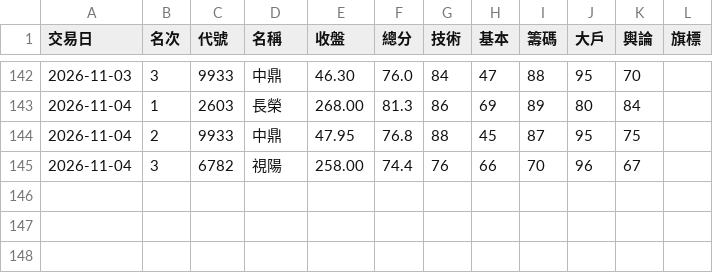
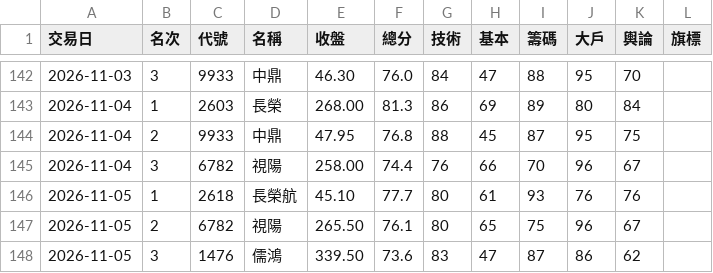
Before and after one commit to ingram-chen/twstock-screener, a CSV file: picks.csv, drawn as a sheet; only a part is shown, gaps mark what is left out.

```diff
--- a/picks.csv
+++ b/picks.csv
@@ -145 +145,4 @@
 2026-11-04,3,6782,視陽,258.00,74.4,76,66,70,96,67,
+2026-11-05,1,2618,長榮航,45.10,77.7,80,61,93,76,76,
+2026-11-05,2,6782,視陽,265.50,76.1,80,65,75,96,67,
+2026-11-05,3,1476,儒鴻,339.50,73.6,83,47,87,86,62,
```
Also changed, not shown: 2 other files.
